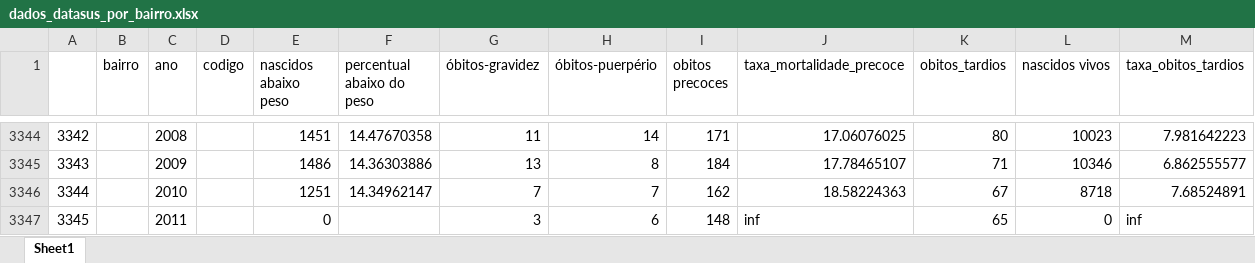
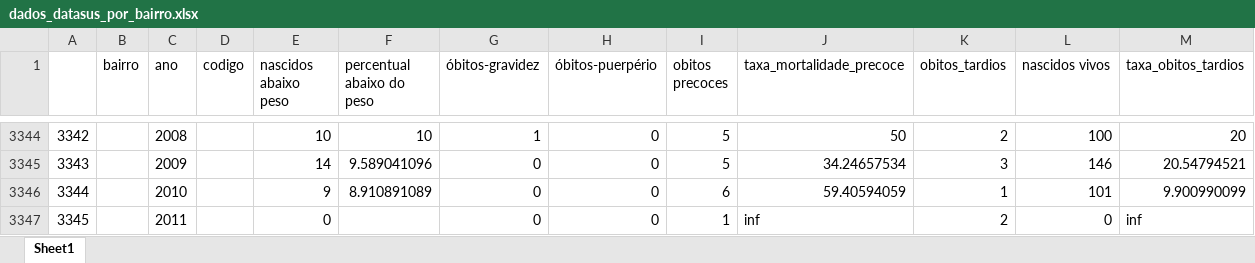
Before and after one commit to ipp-dados/analise_primeira_infancia, an Excel workbook: mapas/tabelas_bairros/dados_datasus_por_bairro.xlsx, sheet Sheet1, drawn as a sheet; only a part is shown, gaps mark what is left out; values as stored, in another font and other column widths than the file's, no borders; the diff covers the shown part only; the diff names each change by its address in the sheet, - before the commit and + after, or states it on an @@ line.

```diff
--- a/mapas/tabelas_bairros/dados_datasus_por_bairro.xlsx (sheet Sheet1)
+++ b/mapas/tabelas_bairros/dados_datasus_por_bairro.xlsx (sheet Sheet1)
-E3344 (nascidos abaixo peso): 1451
+E3344 (nascidos abaixo peso): 10
-F3344 (percentual abaixo do peso): 14.47670358
+F3344 (percentual abaixo do peso): 10
-G3344 (óbitos-gravidez): 11
+G3344 (óbitos-gravidez): 1
-H3344 (óbitos-puerpério): 14
+H3344 (óbitos-puerpério): 0
-I3344 (obitos precoces): 171
+I3344 (obitos precoces): 5
-J3344 (taxa_mortalidade_precoce): 17.06076025
+J3344 (taxa_mortalidade_precoce): 50
-K3344 (obitos_tardios): 80
+K3344 (obitos_tardios): 2
-L3344 (nascidos vivos): 10023
+L3344 (nascidos vivos): 100
-M3344 (taxa_obitos_tardios): 7.981642223
+M3344 (taxa_obitos_tardios): 20
-E3345 (nascidos abaixo peso): 1486
+E3345 (nascidos abaixo peso): 14
-F3345 (percentual abaixo do peso): 14.36303886
+F3345 (percentual abaixo do peso): 9.589041096
-G3345 (óbitos-gravidez): 13
+G3345 (óbitos-gravidez): 0
-H3345 (óbitos-puerpério): 8
+H3345 (óbitos-puerpério): 0
-I3345 (obitos precoces): 184
+I3345 (obitos precoces): 5
-J3345 (taxa_mortalidade_precoce): 17.78465107
+J3345 (taxa_mortalidade_precoce): 34.24657534
-K3345 (obitos_tardios): 71
+K3345 (obitos_tardios): 3
-L3345 (nascidos vivos): 10346
+L3345 (nascidos vivos): 146
-M3345 (taxa_obitos_tardios): 6.862555577
+M3345 (taxa_obitos_tardios): 20.54794521
-E3346 (nascidos abaixo peso): 1251
+E3346 (nascidos abaixo peso): 9
-F3346 (percentual abaixo do peso): 14.34962147
+F3346 (percentual abaixo do peso): 8.910891089
-G3346 (óbitos-gravidez): 7
+G3346 (óbitos-gravidez): 0
-H3346 (óbitos-puerpério): 7
+H3346 (óbitos-puerpério): 0
-I3346 (obitos precoces): 162
+I3346 (obitos precoces): 6
-J3346 (taxa_mortalidade_precoce): 18.58224363
+J3346 (taxa_mortalidade_precoce): 59.40594059
-K3346 (obitos_tardios): 67
+K3346 (obitos_tardios): 1
-L3346 (nascidos vivos): 8718
+L3346 (nascidos vivos): 101
-M3346 (taxa_obitos_tardios): 7.68524891
+M3346 (taxa_obitos_tardios): 9.900990099
-G3347 (óbitos-gravidez): 3
+G3347 (óbitos-gravidez): 0
-H3347 (óbitos-puerpério): 6
+H3347 (óbitos-puerpério): 0
-I3347 (obitos precoces): 148
+I3347 (obitos precoces): 1
-K3347 (obitos_tardios): 65
+K3347 (obitos_tardios): 2
```
Also changed, not shown: 1256 edited cells elsewhere in this sheet, mapas/tabelas_bairros/tabela_mapa_0_4_absoluto.xlsx, mapas/tabelas_bairros/tabela_mapa_grandes_0_4_percentual.xlsx, 25 other files.
